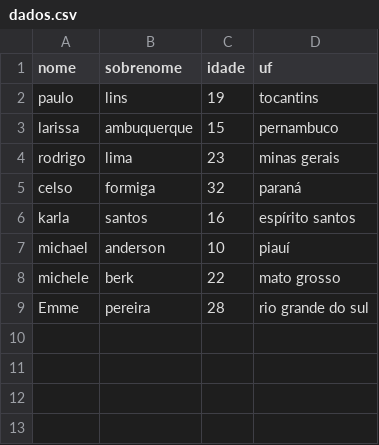
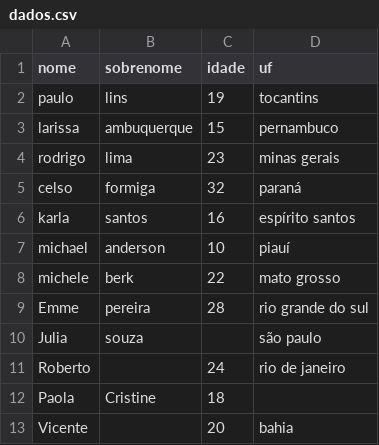
Before and after one commit to codingscode/Teste_Python, a CSV file: dados.csv, drawn as a sheet.

```diff
--- a/dados.csv
+++ b/dados.csv
@@ -9 +9,5 @@ michele,berk,22,mato grosso
 Emme,pereira,28,rio grande do sul
+Julia,souza,,são paulo,
+Roberto,,24,rio de janeiro
+Paola,Cristine,18,
+Vicente,,20,bahia
```
Also changed, not shown: 1 other file.
